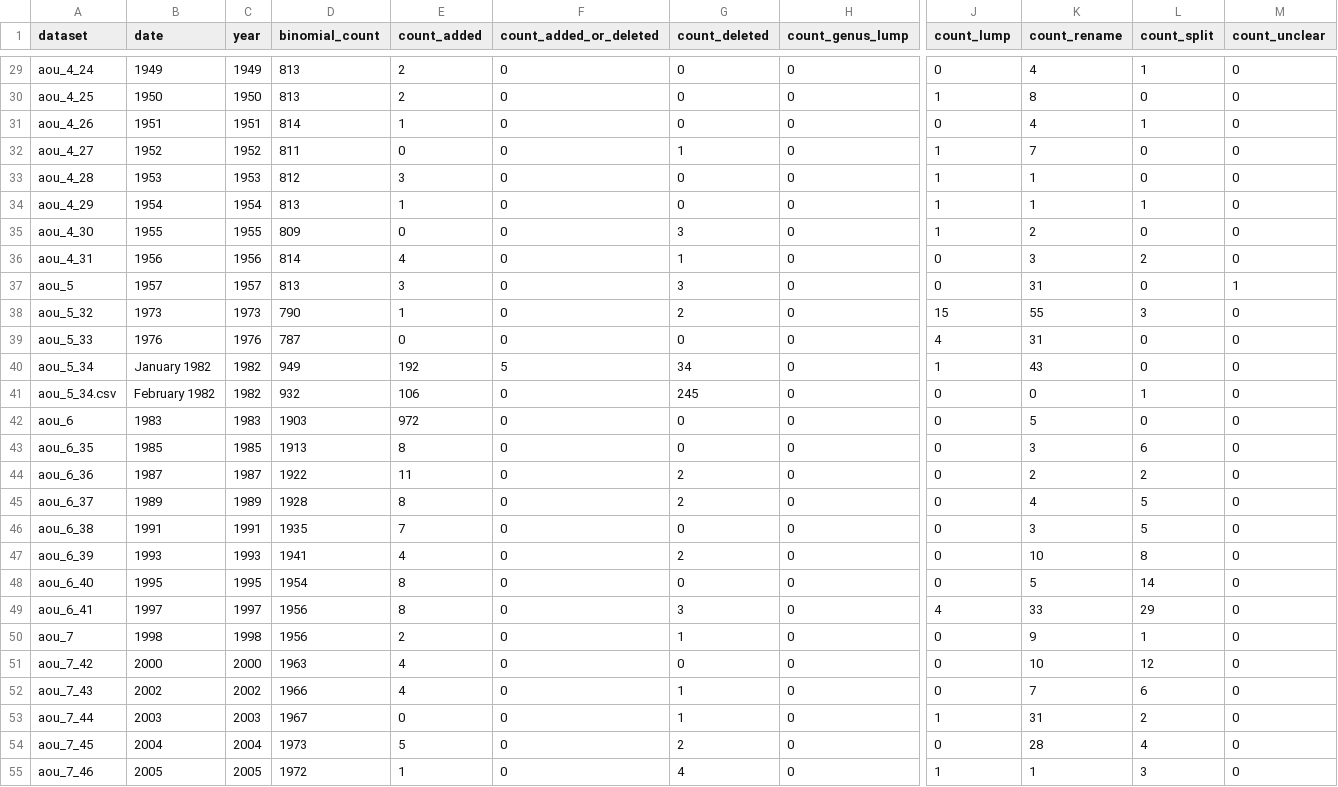
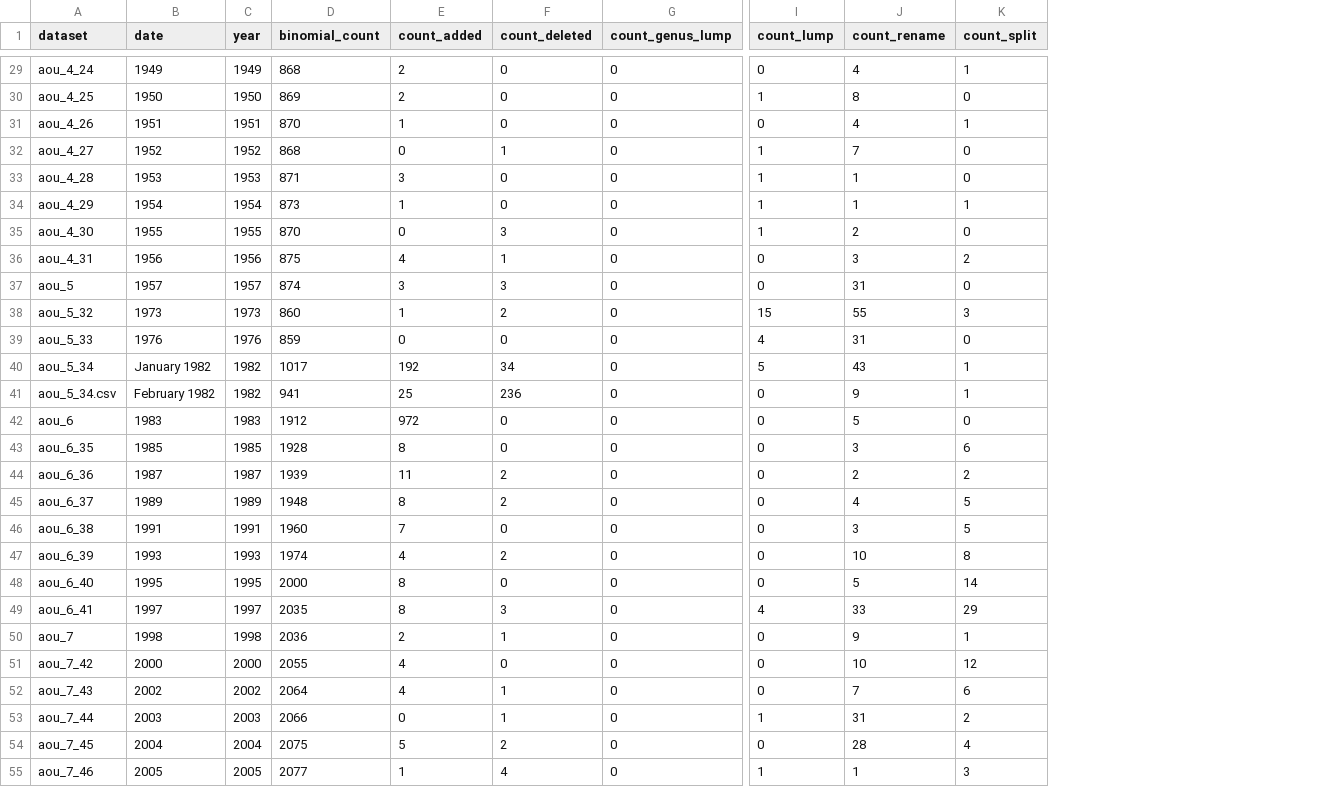
Before and after one commit to gaurav/scinames, a CSV file: Test Cases/AOU Checklists/project_stats/list-all.csv, drawn as a sheet; only a part is shown, gaps mark what is left out; removed rows and columns are numbered as before the commit, all else as after; the diff covers the shown part only; the diff names each change by its address in the sheet, - before the commit and + after, or states it on an @@ line.

```diff
--- a/Test Cases/AOU Checklists/project_stats/list-all.csv
+++ b/Test Cases/AOU Checklists/project_stats/list-all.csv
-column F (count_added_or_deleted), rows 29-55: 0 | 0 | 0 | 0 | 0 | 0 | 0 | 0 | 0 | 0 | 0 | 5 | 0 | 0 | 0 | 0 | 0 | 0 | 0 | 0 | 0 | 0 | 0 | 0 | 0 | 0 | 0
-column M (count_unclear), rows 29-55: 0 | 0 | 0 | 0 | 0 | 0 | 0 | 0 | 1 | 0 | 0 | 0 | 0 | 0 | 0 | 0 | 0 | 0 | 0 | 0 | 0 | 0 | 0 | 0 | 0 | 0 | 0
-D29 (binomial_count): 813
+D29 (binomial_count): 868
-D30 (binomial_count): 813
+D30 (binomial_count): 869
-D31 (binomial_count): 814
+D31 (binomial_count): 870
-D32 (binomial_count): 811
+D32 (binomial_count): 868
-D33 (binomial_count): 812
+D33 (binomial_count): 871
-D34 (binomial_count): 813
+D34 (binomial_count): 873
-D35 (binomial_count): 809
+D35 (binomial_count): 870
-D36 (binomial_count): 814
+D36 (binomial_count): 875
-D37 (binomial_count): 813
+D37 (binomial_count): 874
-D38 (binomial_count): 790
+D38 (binomial_count): 860
-D39 (binomial_count): 787
+D39 (binomial_count): 859
-D40 (binomial_count): 949
+D40 (binomial_count): 1017
-I40 (count_lump): 1
+I40 (count_lump): 5
-K40 (count_split): 0
+K40 (count_split): 1
-D41 (binomial_count): 932
+D41 (binomial_count): 941
-E41 (count_added): 106
+E41 (count_added): 25
-F41 (count_deleted): 245
+F41 (count_deleted): 236
-J41 (count_rename): 0
+J41 (count_rename): 9
-D42 (binomial_count): 1903
+D42 (binomial_count): 1912
-D43 (binomial_count): 1913
+D43 (binomial_count): 1928
-D44 (binomial_count): 1922
+D44 (binomial_count): 1939
-D45 (binomial_count): 1928
+D45 (binomial_count): 1948
-D46 (binomial_count): 1935
+D46 (binomial_count): 1960
-D47 (binomial_count): 1941
+D47 (binomial_count): 1974
-D48 (binomial_count): 1954
+D48 (binomial_count): 2000
-D49 (binomial_count): 1956
+D49 (binomial_count): 2035
-D50 (binomial_count): 1956
+D50 (binomial_count): 2036
-D51 (binomial_count): 1963
+D51 (binomial_count): 2055
-D52 (binomial_count): 1966
+D52 (binomial_count): 2064
-D53 (binomial_count): 1967
+D53 (binomial_count): 2066
-D54 (binomial_count): 1973
+D54 (binomial_count): 2075
-D55 (binomial_count): 1972
+D55 (binomial_count): 2077
```
Also changed, not shown: 42 edited cells elsewhere in this file, Test Cases/AOU Checklists/project_stats/list.csv, Test Cases/AOU Checklists/splumps/list-all.csv, 17 other files.
